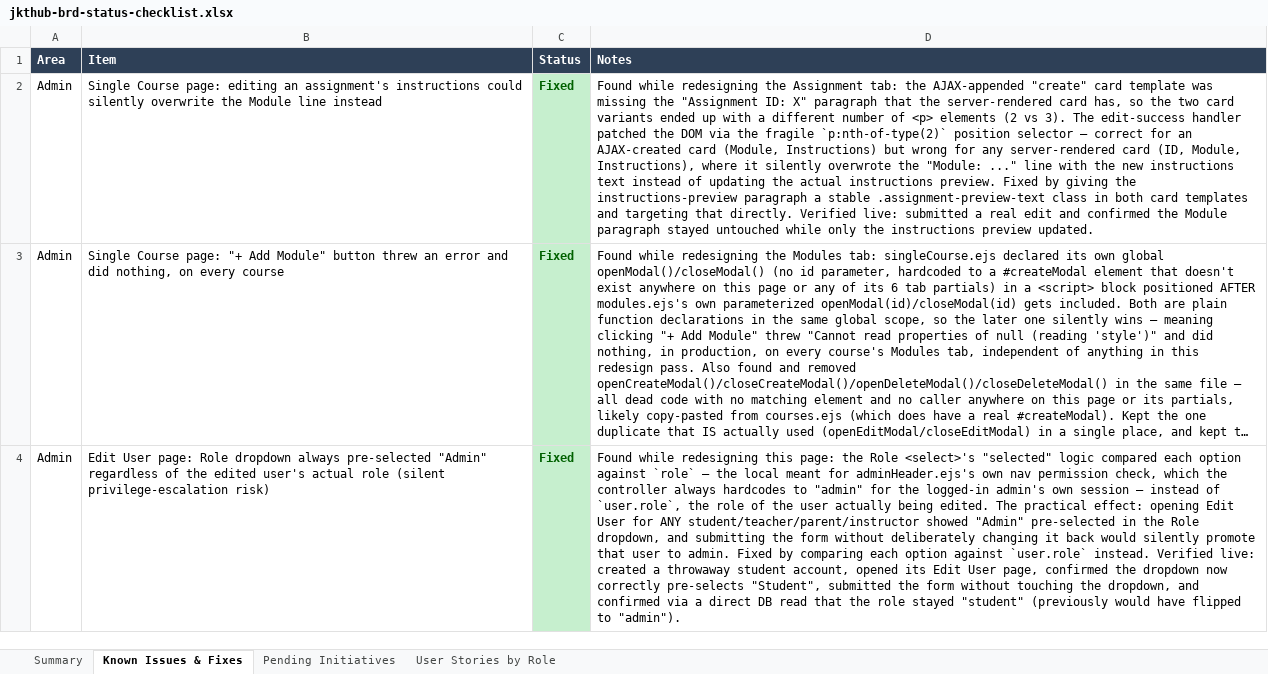
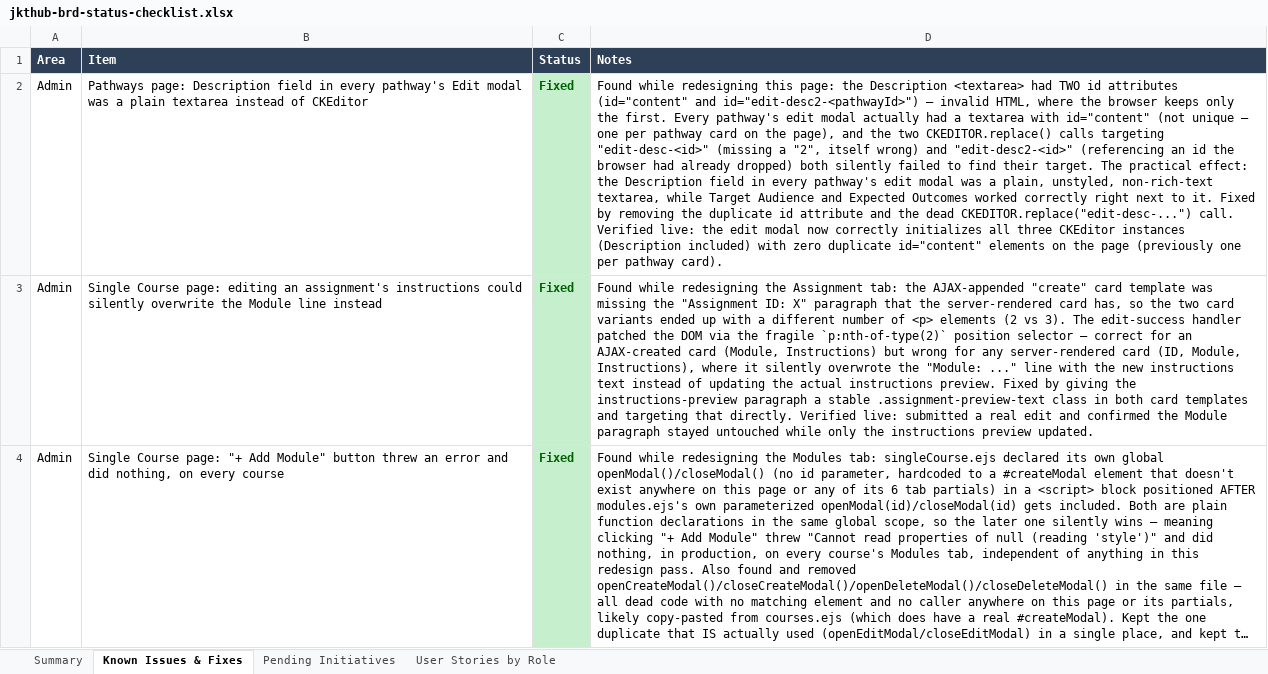
Before and after one commit to dammyjay/edtech_new, an Excel workbook: docs/jkthub-brd-status-checklist.xlsx, sheet Known Issues & Fixes, drawn as a sheet; only a part is shown; the shorter side is filled out with more unchanged rows; long unchanged cells end in …; values as stored, in another font and other column widths than the file's, no borders; the diff names each change by its address in the sheet, - before the commit and + after, or states it on an @@ line.

```diff
--- a/docs/jkthub-brd-status-checklist.xlsx (sheet Known Issues & Fixes)
+++ b/docs/jkthub-brd-status-checklist.xlsx (sheet Known Issues & Fixes)
+row 2: Admin | Pathways page: Description field in every pathway's Edit modal was a plain textarea instead of CKEditor | Fixed | Found while redesigning this page: the Description <textarea> had TWO id attributes (id="content" and id="edit-desc2-<pathwayId>") — invalid HTML, where the browser keeps only the first. Every pathway's edit modal actually had a textarea with id="content" (not unique — one per pathway card on the page), and the two CKEDITOR.replace() calls targeting "edit-desc-<id>" (missing a "2", itself wrong) and "edit-desc2-<id>" (referencing an id the browser had already dropped) both silently failed to find their target. The practical effect: the Description field in every pathway's edit modal was a plain, unstyled, non-rich-text textarea, while Target Audience and Expected Outcomes worked correctly right next to it. Fixed by removing the duplicate id attribute and the dead CKEDITOR.replace("edit-desc-...") call. Verified live: the edit modal now correctly initializes all three CKEditor instances (Description included) with zero duplicate id="content" elements on the page (previously one per pathway card).
```
Also changed, not shown: sheet Summary, sheet Pending Initiatives.
